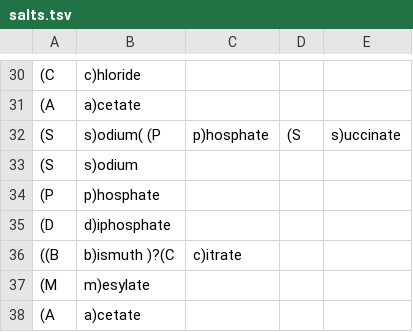
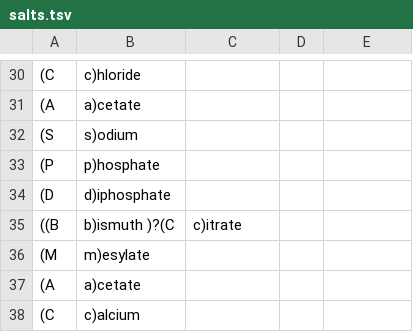
Before and after one commit to sigven/pharmOncoX, a TSV file: data-raw/salts.tsv, drawn as a sheet; only a part is shown, gaps mark what is left out; the shorter side is filled out with more unchanged rows.

```diff
--- a/data-raw/salts.tsv
+++ b/data-raw/salts.tsv
@@ -31,3 +31,2 @@
 (A|a)cetate
-(S|s)odium( (P|p)hosphate|(S|s)uccinate
 (S|s)odium
```
